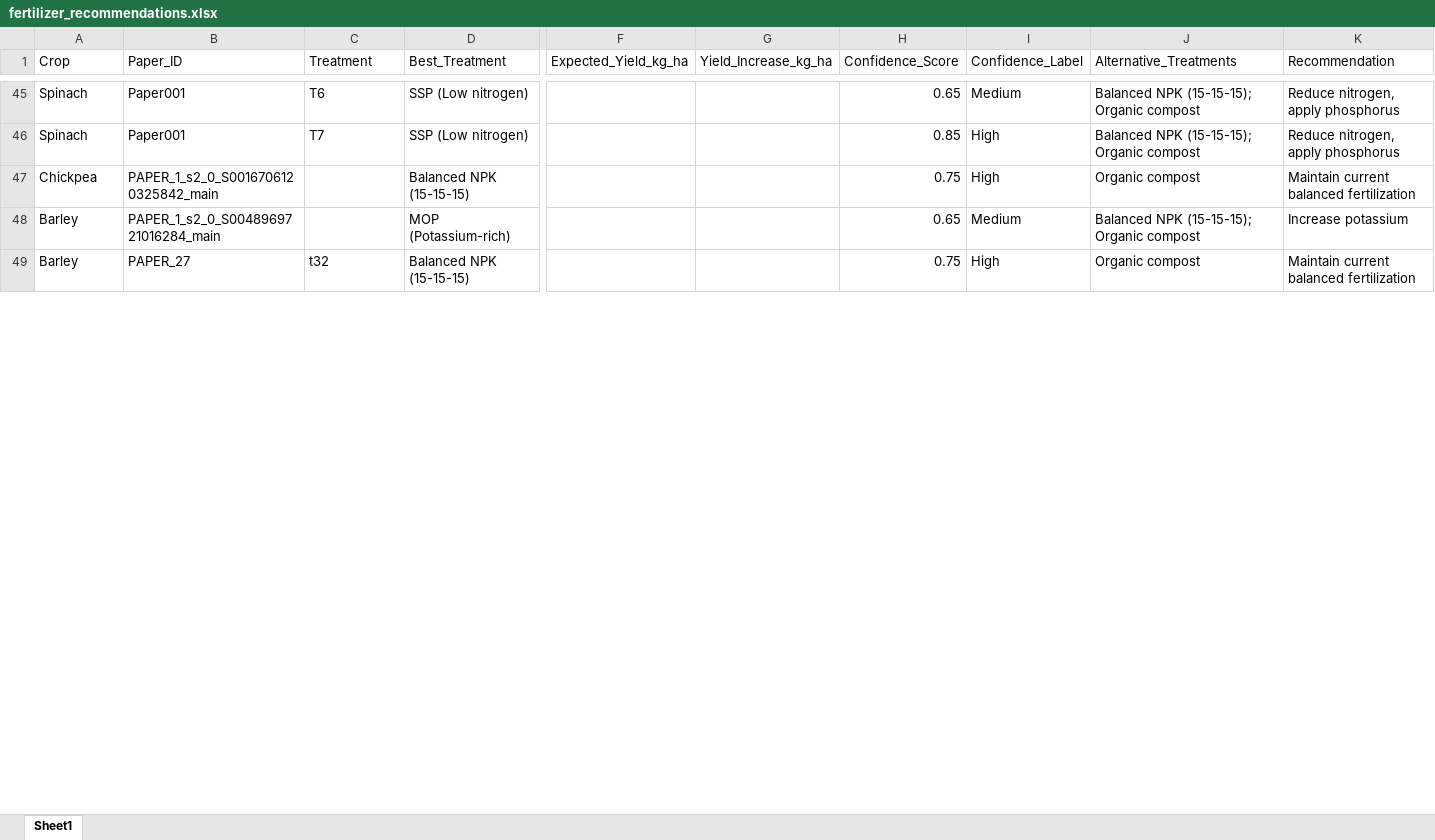
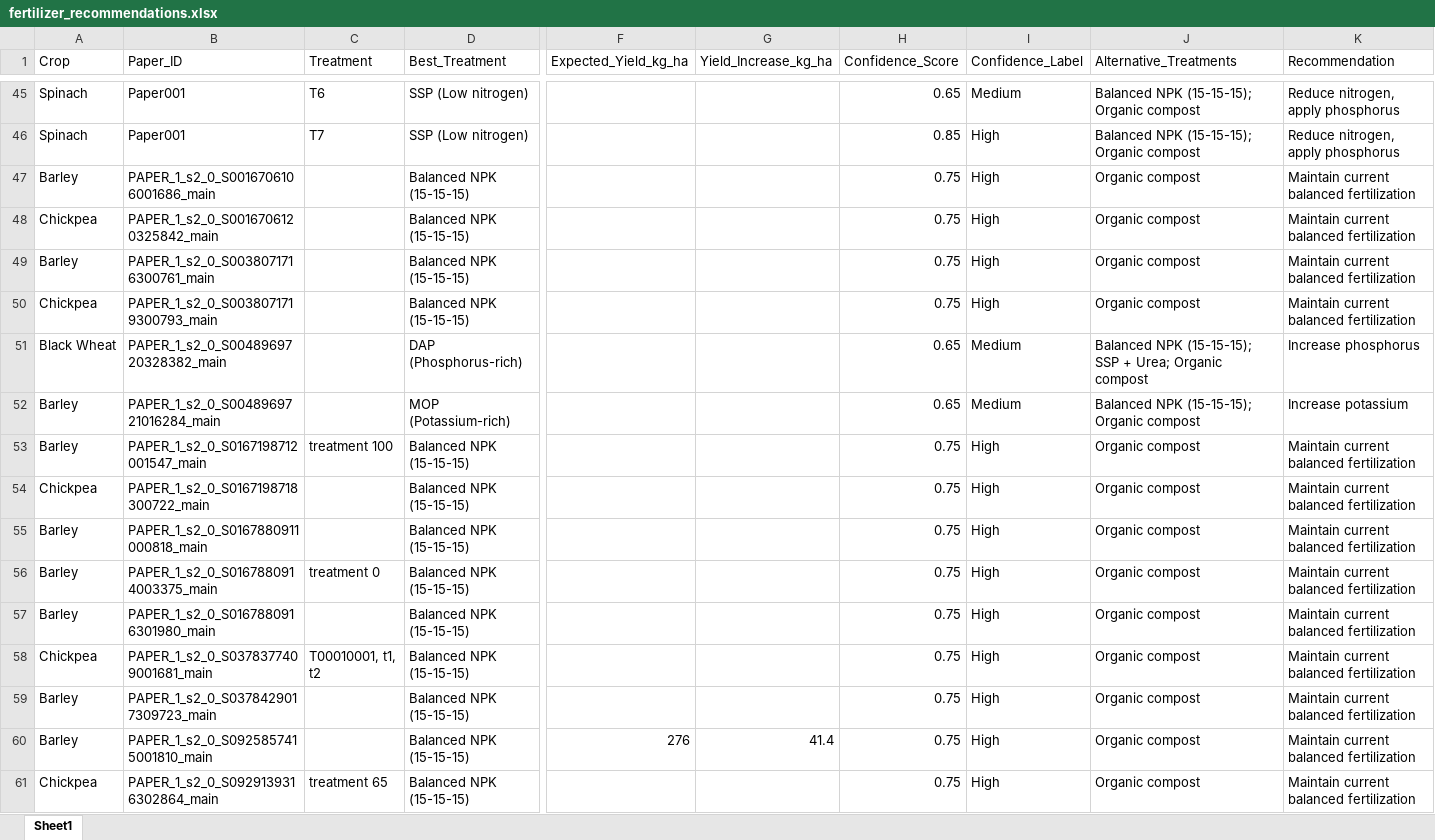
Before and after one commit to dpikaArya/AgriReckoner, an Excel workbook: outputs/recommendations/fertilizer_recommendations.xlsx, sheet Sheet1, drawn as a sheet; only a part is shown, gaps mark what is left out; values as stored, in another font and other column widths than the file's, no borders; addresses are those after the commit; rows hold the shown columns only; the diff covers the shown part only; the diff names each change by its address in the sheet, - before the commit and + after, or states it on an @@ line.

Commit message:
Update all outputs, models, and DB with cleaned schema results
- Schema: 68 rows x 138 cols (was 27 rows, +152% more data)
- Models: 5 targets trained, best R2=0.995 (Plant_Height_cm)
- New model: best_model_Yield_per_Hectare.pkl (R2=0.82)
- New file: feature_importance_Yield_per_Hectare.csv
- Features: 68 rows x 146 cols (was 27 rows)
- Recommendations: 11 crop-specific fertilizer recs
- Fuzzy rules: 221 rules (v3.0, expanded from 534 to 6819 lines)
- DB: 105 papers registered in paper_registry.sqlite
- Validated extractions: 6150+ lines of structured data

```diff
--- a/outputs/recommendations/fertilizer_recommendations.xlsx (sheet Sheet1)
+++ b/outputs/recommendations/fertilizer_recommendations.xlsx (sheet Sheet1)
+row 47: Barley | PAPER_1_s2_0_S0016706106001686_main |  | Balanced NPK (15-15-15) |  |  | 0.75 | High | Organic compost | Maintain current balanced fertilization
+row 49: Barley | PAPER_1_s2_0_S0038071716300761_main |  | Balanced NPK (15-15-15) |  |  | 0.75 | High | Organic compost | Maintain current balanced fertilization
+row 50: Chickpea | PAPER_1_s2_0_S0038071719300793_main |  | Balanced NPK (15-15-15) |  |  | 0.75 | High | Organic compost | Maintain current balanced fertilization
+row 51: Black Wheat | PAPER_1_s2_0_S0048969720328382_main |  | DAP (Phosphorus-rich) |  |  | 0.65 | Medium | Balanced NPK (15-15-15); SSP + Urea; Organic compost | Increase phosphorus
-B53 (Paper_ID): PAPER_27
+B53 (Paper_ID): PAPER_1_s2_0_S0167198712001547_main
-C53 (Treatment): t32
+C53 (Treatment): treatment 100
+row 54: Chickpea | PAPER_1_s2_0_S0167198718300722_main |  | Balanced NPK (15-15-15) |  |  | 0.75 | High | Organic compost | Maintain current balanced fertilization
+row 55: Barley | PAPER_1_s2_0_S0167880911000818_main |  | Balanced NPK (15-15-15) |  |  | 0.75 | High | Organic compost | Maintain current balanced fertilization
+row 56: Barley | PAPER_1_s2_0_S0167880914003375_main | treatment 0 | Balanced NPK (15-15-15) |  |  | 0.75 | High | Organic compost | Maintain current balanced fertilization
+row 57: Barley | PAPER_1_s2_0_S0167880916301980_main |  | Balanced NPK (15-15-15) |  |  | 0.75 | High | Organic compost | Maintain current balanced fertilization
+row 58: Chickpea | PAPER_1_s2_0_S0378377409001681_main | T00010001, t1, t2 | Balanced NPK (15-15-15) |  |  | 0.75 | High | Organic compost | Maintain current balanced fertilization
+row 59: Barley | PAPER_1_s2_0_S0378429017309723_main |  | Balanced NPK (15-15-15) |  |  | 0.75 | High | Organic compost | Maintain current balanced fertilization
+row 60: Barley | PAPER_1_s2_0_S0925857415001810_main |  | Balanced NPK (15-15-15) | 276 | 41.4 | 0.75 | High | Organic compost | Maintain current balanced fertilization
+row 61: Chickpea | PAPER_1_s2_0_S0929139316302864_main | treatment 65 | Balanced NPK (15-15-15) |  |  | 0.75 | High | Organic compost | Maintain current balanced fertilization
```
Also changed, not shown: 33 added rows, 4 removed rows and 31 edited cells elsewhere in this sheet, outputs/Ready_Reckoner.xlsx, outputs/Validation_Report.xlsx, 22 other files.
